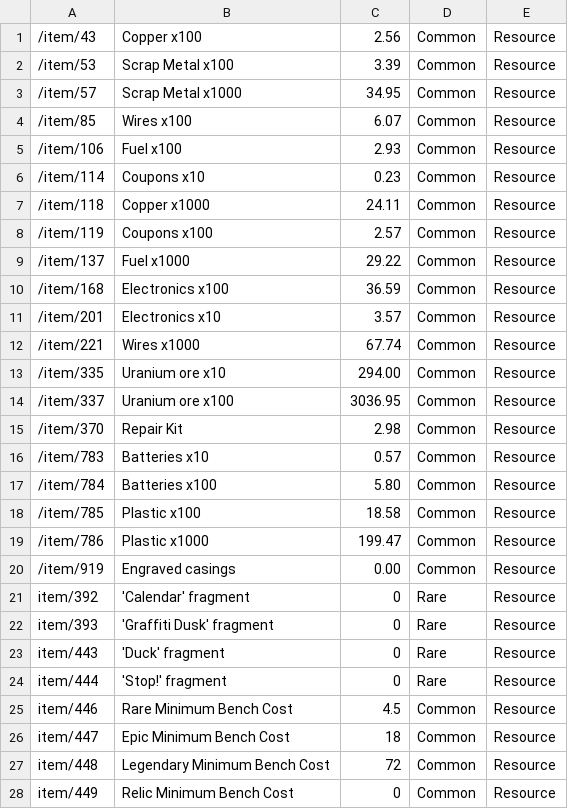
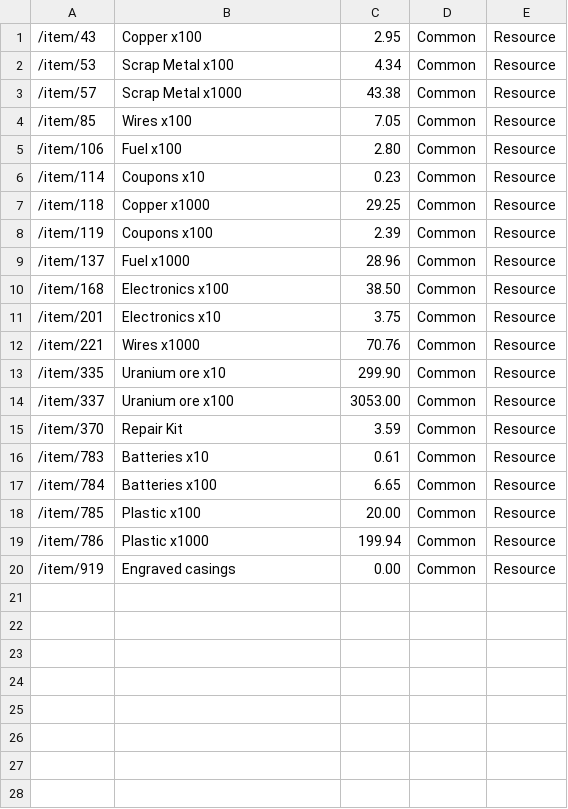
Before and after one commit to rudaum/ProfitableCrossout, a CSV file: db/resources.csv, drawn as a sheet; only a part is shown; the diff covers the shown part only.

```diff
--- a/db/resources.csv
+++ b/db/resources.csv
@@ -1,28 +1,20 @@
-/item/43;Copper x100;2.56;Common;Resource
-/item/53;Scrap Metal x100;3.39;Common;Resource
-/item/57;Scrap Metal x1000;34.95;Common;Resource
-/item/85;Wires x100;6.07;Common;Resource
-/item/106;Fuel x100;2.93;Common;Resource
+/item/43;Copper x100;2.95;Common;Resource
+/item/53;Scrap Metal x100;4.34;Common;Resource
+/item/57;Scrap Metal x1000;43.38;Common;Resource
+/item/85;Wires x100;7.05;Common;Resource
+/item/106;Fuel x100;2.80;Common;Resource
 /item/114;Coupons x10;0.23;Common;Resource
-/item/118;Copper x1000;24.11;Common;Resource
-/item/119;Coupons x100;2.57;Common;Resource
-/item/137;Fuel x1000;29.22;Common;Resource
-/item/168;Electronics x100;36.59;Common;Resource
-/item/201;Electronics x10;3.57;Common;Resource
-/item/221;Wires x1000;67.74;Common;Resource
-/item/335;Uranium ore x10;294.00;Common;Resource
-/item/337;Uranium ore x100;3036.95;Common;Resource
-/item/370;Repair Kit;2.98;Common;Resource
-/item/783;Batteries x10;0.57;Common;Resource
-/item/784;Batteries x100;5.80;Common;Resource
-/item/785;Plastic x100;18.58;Common;Resource
-/item/786;Plastic x1000;199.47;Common;Resource
+/item/118;Copper x1000;29.25;Common;Resource
+/item/119;Coupons x100;2.39;Common;Resource
+/item/137;Fuel x1000;28.96;Common;Resource
+/item/168;Electronics x100;38.50;Common;Resource
+/item/201;Electronics x10;3.75;Common;Resource
+/item/221;Wires x1000;70.76;Common;Resource
+/item/335;Uranium ore x10;299.90;Common;Resource
+/item/337;Uranium ore x100;3053.00;Common;Resource
+/item/370;Repair Kit;3.59;Common;Resource
+/item/783;Batteries x10;0.61;Common;Resource
+/item/784;Batteries x100;6.65;Common;Resource
+/item/785;Plastic x100;20.00;Common;Resource
+/item/786;Plastic x1000;199.94;Common;Resource
 /item/919;Engraved casings;0.00;Common;Resource
-item/392;'Calendar' fragment;0;Rare;Resource
-item/393;'Graffiti Dusk' fragment;0;Rare;Resource
-item/443;'Duck' fragment;0;Rare;Resource
-item/444;'Stop!' fragment;0;Rare;Resource
-item/446;Rare Minimum Bench Cost;4.5;Common;Resource
-item/447;Epic Minimum Bench Cost;18;Common;Resource
-item/448;Legendary Minimum Bench Cost;72;Common;Resource
-item/449;Relic Minimum Bench Cost;0;Common;Resource
```
Also changed, not shown: 6 removed rows elsewhere in this file, db/craftables.csv, 15 other files.
